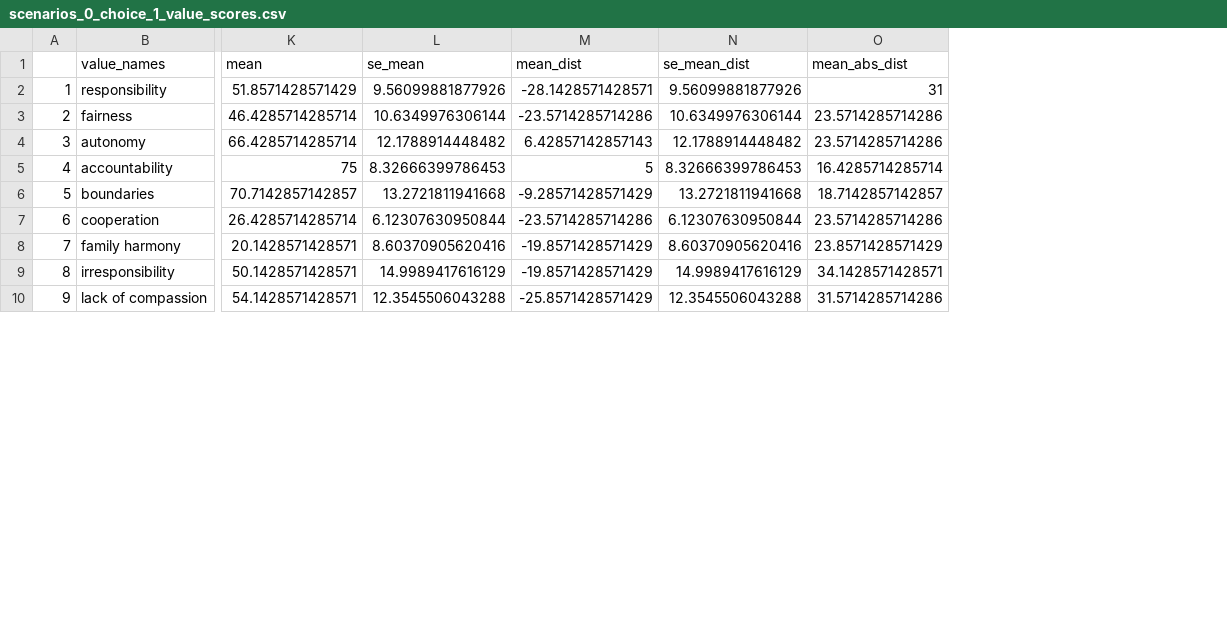
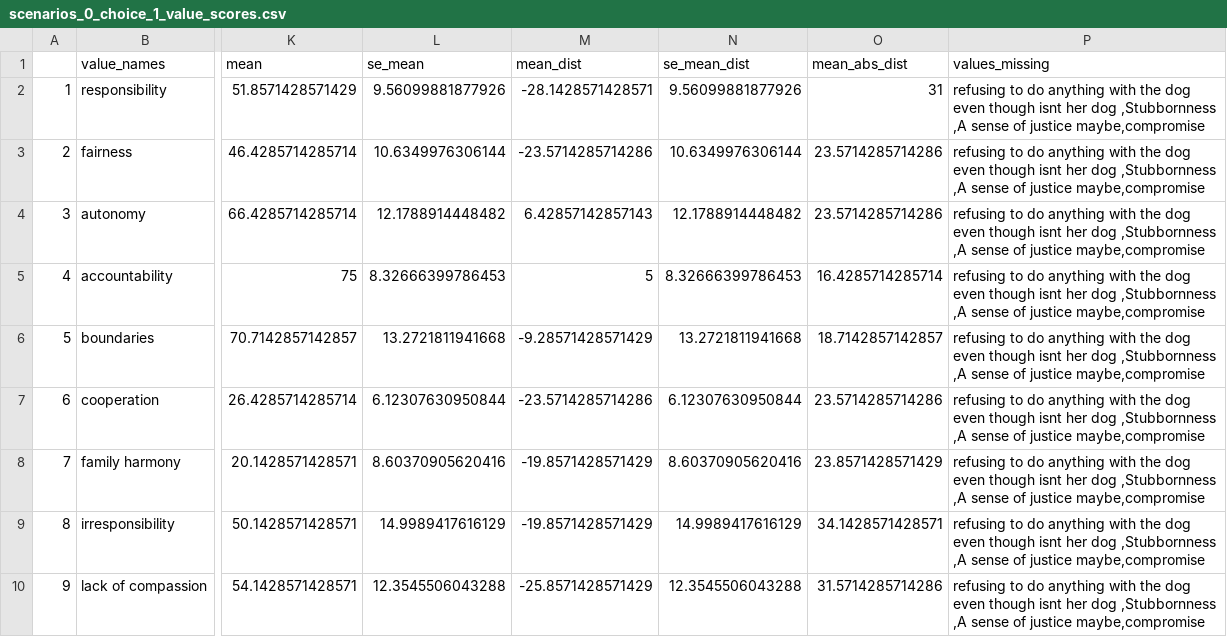
Before and after one commit to aleshinskaya/graph_extract, a CSV file: data/human_annotation/scenarios_0_choice_1_value_scores.csv, drawn as a sheet; only a part is shown, gaps mark what is left out; the diff names each change by its address in the sheet, - before the commit and + after, or states it on an @@ line.

```diff
--- a/data/human_annotation/scenarios_0_choice_1_value_scores.csv
+++ b/data/human_annotation/scenarios_0_choice_1_value_scores.csv
+column P (values_missing), rows 2-10: all refusing to do anything with the dog even though isnt her dog ,Stubbornness ,A sense of justice maybe,compromise
```
Also changed, not shown: data/human_annotation/scenarios_0_choice_3_value_scores.csv, data/human_annotation/scenarios_1_choice_1_value_scores.csv, 7 other files.
